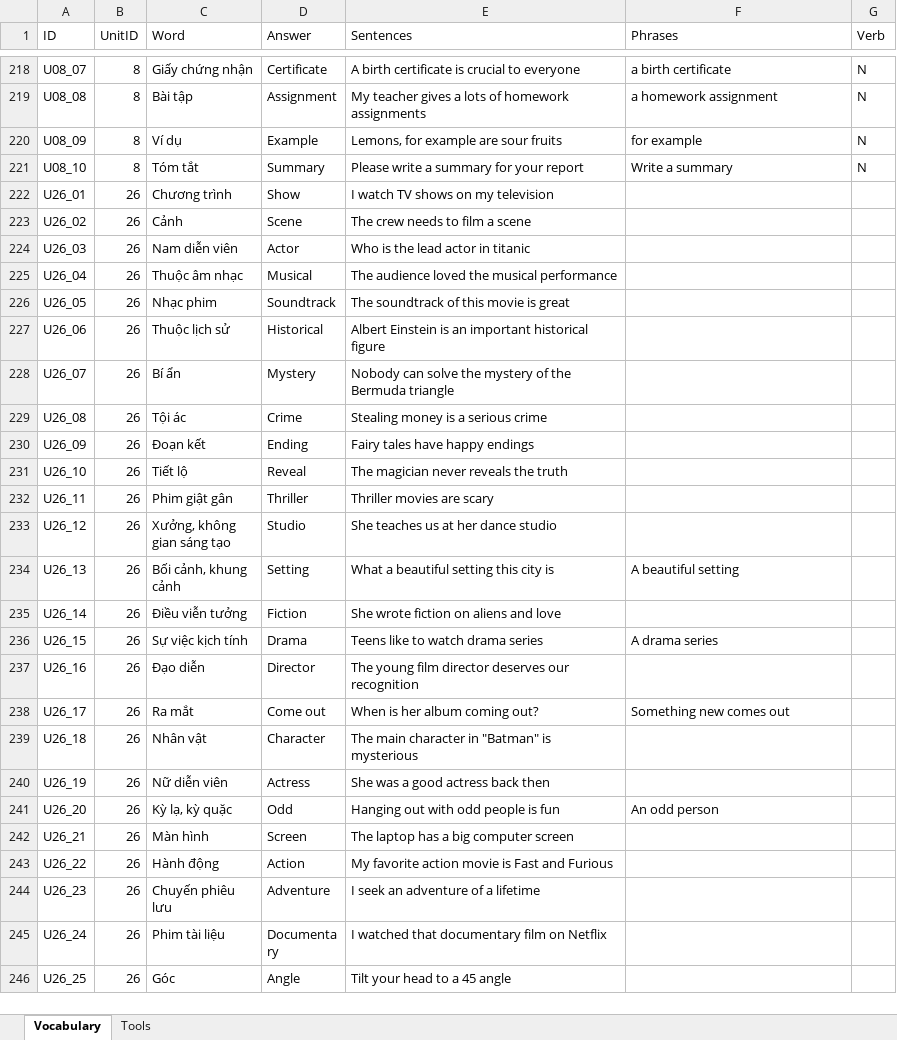
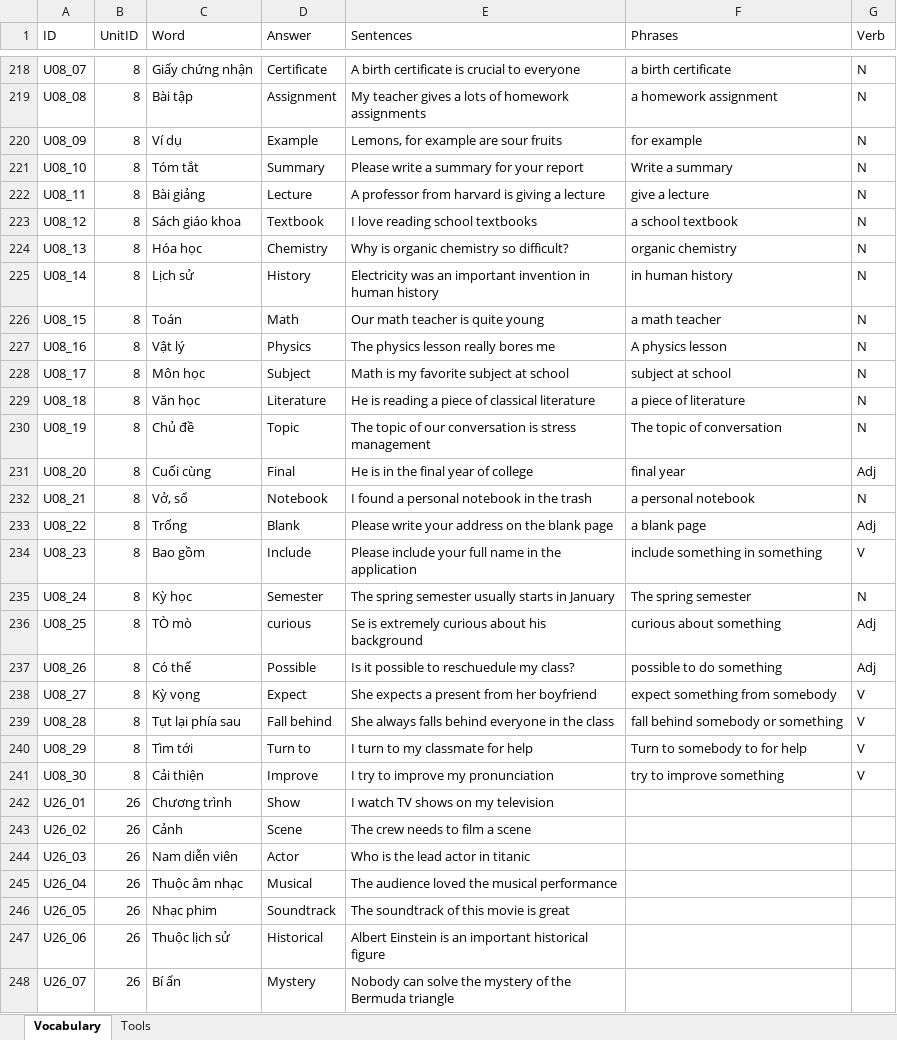
Before and after one commit to PhongNguyen0107/english-app, an Excel workbook: data/WordStudy.xlsx, sheet Vocabulary, drawn as a sheet; only a part is shown, gaps mark what is left out; the shorter side is filled out with more unchanged rows; values as stored, in another font and other column widths than the file's, no borders; the diff names each change by its address in the sheet, - before the commit and + after, or states it on an @@ line.

Commit message:
feat: add unit 8 some remain  word

```diff
--- a/data/WordStudy.xlsx (sheet Vocabulary)
+++ b/data/WordStudy.xlsx (sheet Vocabulary)
+row 222: U08_11 | 8 | Bài giảng | Lecture | A professor from harvard is giving a lecture | give a lecture | N
+row 223: U08_12 | 8 | Sách giáo khoa | Textbook | I love reading school textbooks | a school textbook | N
+row 224: U08_13 | 8 | Hóa học | Chemistry | Why is organic chemistry so difficult? | organic chemistry | N
+row 225: U08_14 | 8 | Lịch sử | History | Electricity was an important invention in human history | in human history | N
+row 226: U08_15 | 8 | Toán | Math | Our math teacher is quite young | a math teacher | N
+row 227: U08_16 | 8 | Vật lý | Physics | The physics lesson really bores me | A physics lesson | N
+row 228: U08_17 | 8 | Môn học | Subject | Math is my favorite subject at school | subject at school | N
+row 229: U08_18 | 8 | Văn học | Literature | He is reading a piece of classical literature | a piece of literature | N
+row 230: U08_19 | 8 | Chủ đề | Topic | The topic of our conversation is stress management | The topic of conversation | N
+row 231: U08_20 | 8 | Cuối cùng | Final | He is in the final year of college | final year | Adj
+row 232: U08_21 | 8 | Vở, sổ | Notebook | I found a personal notebook in the trash | a personal notebook | N
+row 233: U08_22 | 8 | Trống | Blank | Please write your address on the blank page | a blank page | Adj
+row 234: U08_23 | 8 | Bao gồm | Include | Please include your full name in the application | include something in something | V
+row 235: U08_24 | 8 | Kỳ học | Semester | The spring semester usually starts in January | The spring semester | N
+row 236: U08_25 | 8 | TÒ mò | curious | Se is extremely curious about his background | curious about something | Adj
+row 237: U08_26 | 8 | Có thể | Possible | Is it possible to reschuedule my class? | possible to do something | Adj
+row 238: U08_27 | 8 | Kỳ vọng | Expect | She expects a present from her boyfriend | expect something from somebody | V
+row 239: U08_28 | 8 | Tụt lại phía sau | Fall behind | She always falls behind everyone in the class | fall behind somebody or something | V
+row 240: U08_29 | 8 | Tìm tới | Turn to | I turn to my classmate for help | Turn to somebody to for help | V
+row 241: U08_30 | 8 | Cải thiện | Improve | I try to improve my pronunciation | try to improve something | V
```
Also changed, not shown: sheet Tools, 1 other file.
